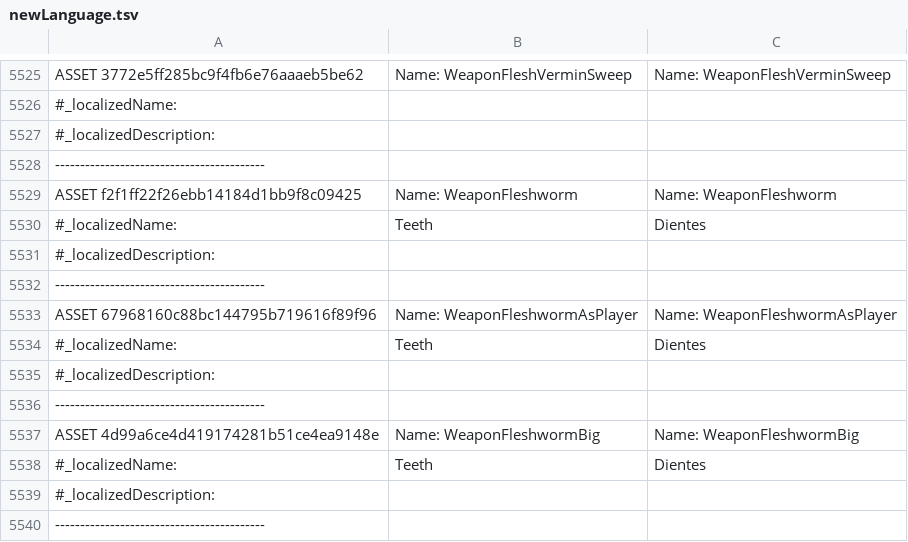
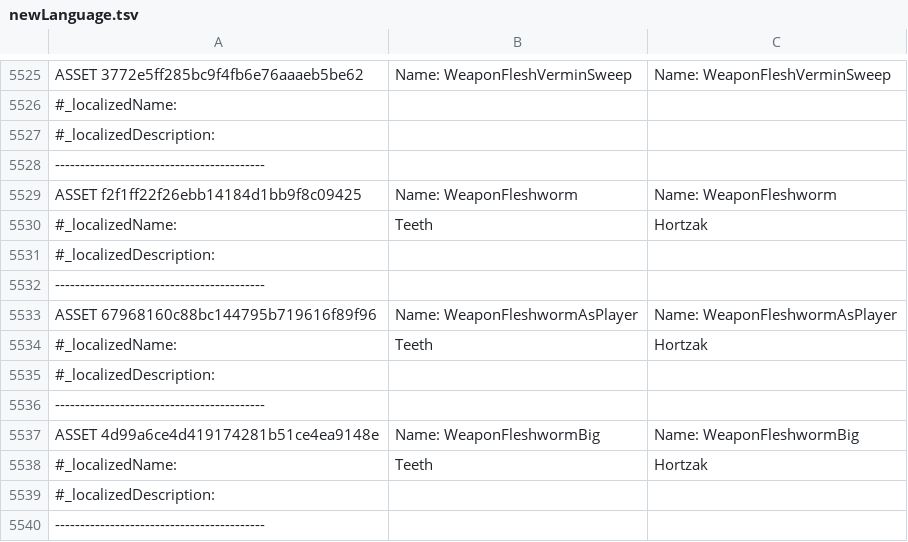
Before and after one commit to ZiTAL/JokoakEuskaraz, a TSV file: DeathTrash/basque_translation/newLanguage.tsv, drawn as a sheet; only a part is shown, gaps mark what is left out.

Commit message:
5550

```diff
--- a/DeathTrash/basque_translation/newLanguage.tsv
+++ b/DeathTrash/basque_translation/newLanguage.tsv
@@ -5529,3 +5529,3 @@ ASSET 3772e5ff285bc9f4fb6e76aaaeb5be62	Name: WeaponFleshVerminSweep	Name: Weapon
 ASSET f2f1ff22f26ebb14184d1bb9f8c09425	Name: WeaponFleshworm	Name: WeaponFleshworm
-#_localizedName:	Teeth	Dientes
+#_localizedName:	Teeth	Hortzak
 #_localizedDescription:		
@@ -5533,3 +5533,3 @@ ASSET f2f1ff22f26ebb14184d1bb9f8c09425	Name: WeaponFleshworm	Name: WeaponFleshwo
 ASSET 67968160c88bc144795b719616f89f96	Name: WeaponFleshwormAsPlayer	Name: WeaponFleshwormAsPlayer
-#_localizedName:	Teeth	Dientes
+#_localizedName:	Teeth	Hortzak
 #_localizedDescription:		
@@ -5537,3 +5537,3 @@ ASSET 67968160c88bc144795b719616f89f96	Name: WeaponFleshwormAsPlayer	Name: Weapo
 ASSET 4d99a6ce4d419174281b51ce4ea9148e	Name: WeaponFleshwormBig	Name: WeaponFleshwormBig
-#_localizedName:	Teeth	Dientes
+#_localizedName:	Teeth	Hortzak
 #_localizedDescription:		
```
